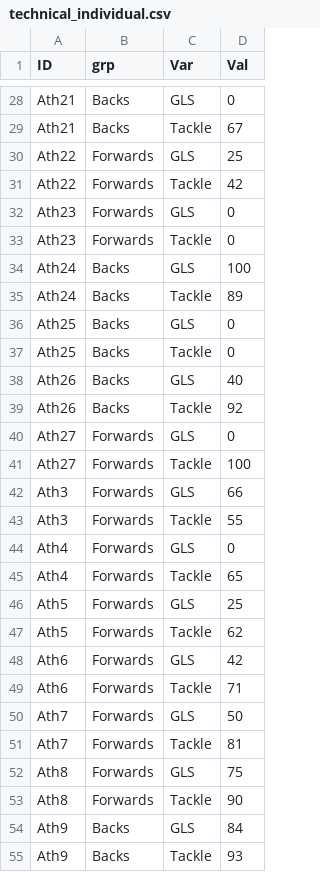
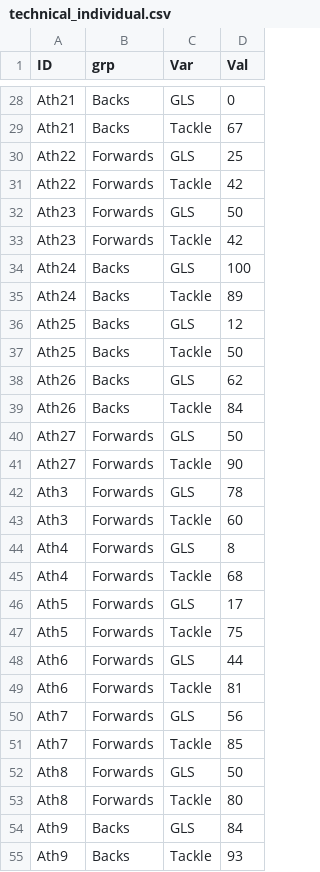
Before and after one commit to ConnorFewster/EI, a CSV file: technical_individual.csv, drawn as a sheet; only a part is shown, gaps mark what is left out; the diff covers the shown part only.

```diff
--- a/technical_individual.csv
+++ b/technical_individual.csv
@@ -31,24 +31,24 @@ Ath22,Forwards,GLS,25
 Ath22,Forwards,Tackle,42
-Ath23,Forwards,GLS,0
-Ath23,Forwards,Tackle,0
+Ath23,Forwards,GLS,50
+Ath23,Forwards,Tackle,42
 Ath24,Backs,GLS,100
 Ath24,Backs,Tackle,89
-Ath25,Backs,GLS,0
-Ath25,Backs,Tackle,0
-Ath26,Backs,GLS,40
-Ath26,Backs,Tackle,92
-Ath27,Forwards,GLS,0
-Ath27,Forwards,Tackle,100
-Ath3,Forwards,GLS,66
-Ath3,Forwards,Tackle,55
-Ath4,Forwards,GLS,0
-Ath4,Forwards,Tackle,65
-Ath5,Forwards,GLS,25
-Ath5,Forwards,Tackle,62
-Ath6,Forwards,GLS,42
-Ath6,Forwards,Tackle,71
-Ath7,Forwards,GLS,50
-Ath7,Forwards,Tackle,81
-Ath8,Forwards,GLS,75
-Ath8,Forwards,Tackle,90
+Ath25,Backs,GLS,12
+Ath25,Backs,Tackle,50
+Ath26,Backs,GLS,62
+Ath26,Backs,Tackle,84
+Ath27,Forwards,GLS,50
+Ath27,Forwards,Tackle,90
+Ath3,Forwards,GLS,78
+Ath3,Forwards,Tackle,60
+Ath4,Forwards,GLS,8
+Ath4,Forwards,Tackle,68
+Ath5,Forwards,GLS,17
+Ath5,Forwards,Tackle,75
+Ath6,Forwards,GLS,44
+Ath6,Forwards,Tackle,81
+Ath7,Forwards,GLS,56
+Ath7,Forwards,Tackle,85
+Ath8,Forwards,GLS,50
+Ath8,Forwards,Tackle,80
 Ath9,Backs,GLS,84
```
Also changed, not shown: 14 edited cells elsewhere in this file, 1 other file.
